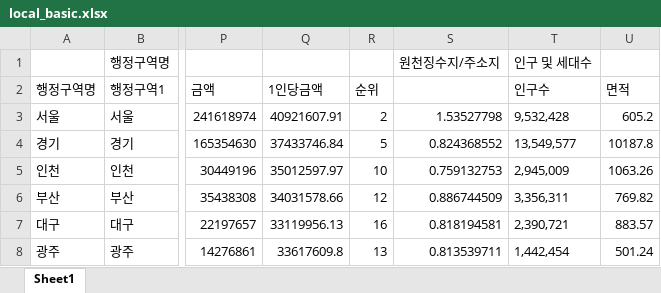
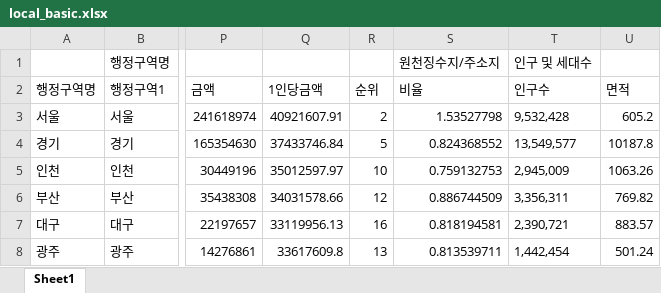
Before and after one commit to sizipusx/fundamental, an Excel workbook: files/local_basic.xlsx, sheet Sheet1, drawn as a sheet; only a part is shown, gaps mark what is left out; values as stored, in another font and other column widths than the file's, no borders; the diff names each change by its address in the sheet, - before the commit and + after, or states it on an @@ line.

Commit message:
Add files via upload

```diff
--- a/files/local_basic.xlsx (sheet Sheet1)
+++ b/files/local_basic.xlsx (sheet Sheet1)
-S2: (empty)
+S2: 비율
```
